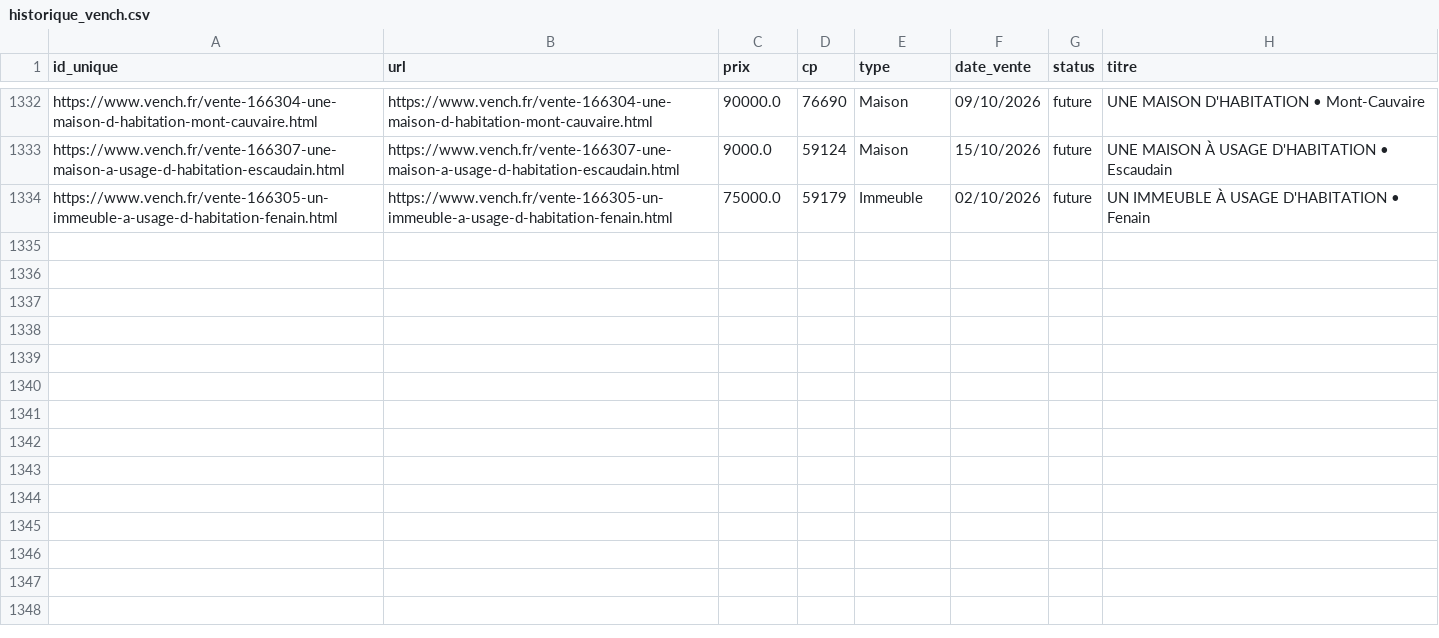
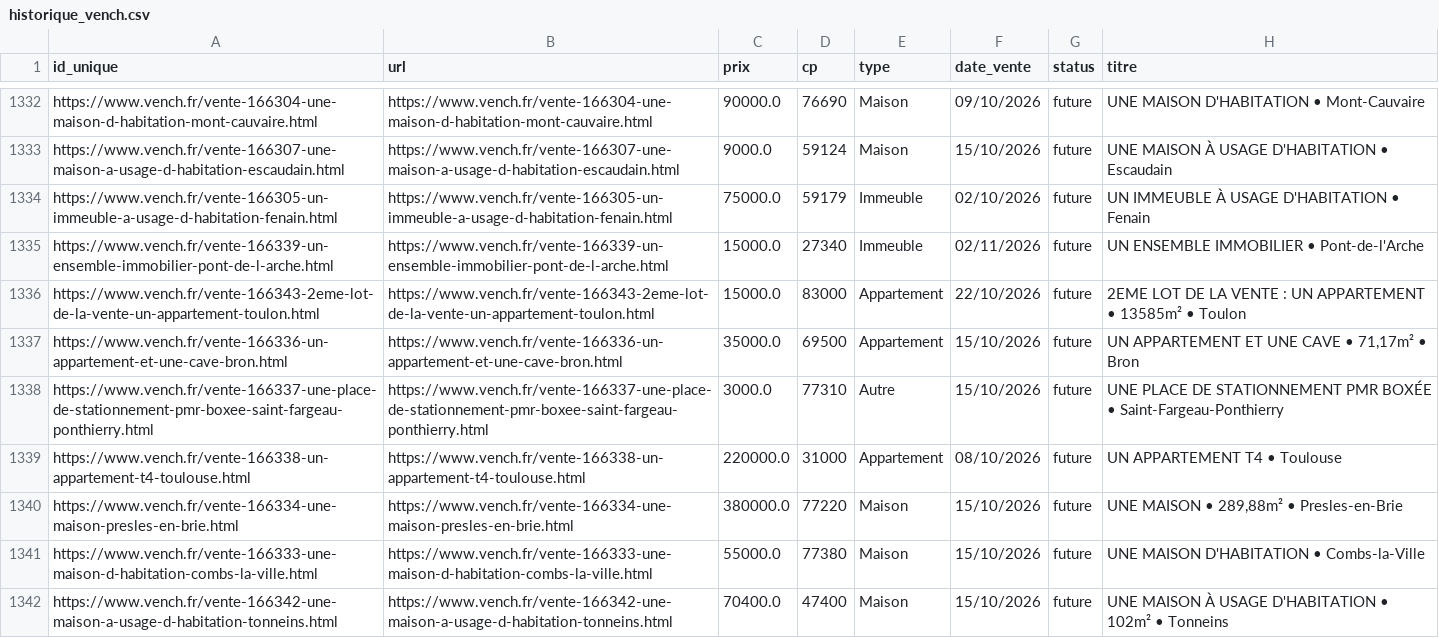
Before and after one commit to mathiasrou/viager-scraper, a CSV file: historique_vench.csv, drawn as a sheet; only a part is shown, gaps mark what is left out; the diff covers the shown part only.

Commit message:
update historiques

```diff
--- a/historique_vench.csv
+++ b/historique_vench.csv
@@ -1334 +1334,9 @@ https://www.vench.fr/vente-166307-une-maison-a-usage-d-habitation-escaudain.html
 https://www.vench.fr/vente-166305-un-immeuble-a-usage-d-habitation-fenain.html;https://www.vench.fr/vente-166305-un-immeuble-a-usage-d-habitation-fenain.html;75000.0;59179;Immeuble;02/10/2026;future;UN IMMEUBLE À USAGE D'HABITATION • Fenain
+https://www.vench.fr/vente-166339-un-ensemble-immobilier-pont-de-l-arche.html;https://www.vench.fr/vente-166339-un-ensemble-immobilier-pont-de-l-arche.html;15000.0;27340;Immeuble;02/11/2026;future;UN ENSEMBLE IMMOBILIER • Pont-de-l'Arche
+https://www.vench.fr/vente-166343-2eme-lot-de-la-vente-un-appartement-toulon.html;https://www.vench.fr/vente-166343-2eme-lot-de-la-vente-un-appartement-toulon.html;15000.0;83000;Appartement;22/10/2026;future;2EME LOT DE LA VENTE : UN APPARTEMENT • 13585m² • Toulon
+https://www.vench.fr/vente-166336-un-appartement-et-une-cave-bron.html;https://www.vench.fr/vente-166336-un-appartement-et-une-cave-bron.html;35000.0;69500;Appartement;15/10/2026;future;UN APPARTEMENT ET UNE CAVE • 71,17m² • Bron
+https://www.vench.fr/vente-166337-une-place-de-stationnement-pmr-boxee-saint-fargeau-ponthierry.html;https://www.vench.fr/vente-166337-une-place-de-stationnement-pmr-boxee-saint-fargeau-ponthierry.html;3000.0;77310;Autre;15/10/2026;future;UNE PLACE DE STATIONNEMENT PMR BOXÉE • Saint-Fargeau-Ponthierry
+https://www.vench.fr/vente-166338-un-appartement-t4-toulouse.html;https://www.vench.fr/vente-166338-un-appartement-t4-toulouse.html;220000.0;31000;Appartement;08/10/2026;future;UN APPARTEMENT T4 • Toulouse
+https://www.vench.fr/vente-166334-une-maison-presles-en-brie.html;https://www.vench.fr/vente-166334-une-maison-presles-en-brie.html;380000.0;77220;Maison;15/10/2026;future;UNE MAISON • 289,88m² • Presles-en-Brie
+https://www.vench.fr/vente-166333-une-maison-d-habitation-combs-la-ville.html;https://www.vench.fr/vente-166333-une-maison-d-habitation-combs-la-ville.html;55000.0;77380;Maison;15/10/2026;future;UNE MAISON D'HABITATION • Combs-la-Ville
+https://www.vench.fr/vente-166342-une-maison-a-usage-d-habitation-tonneins.html;https://www.vench.fr/vente-166342-une-maison-a-usage-d-habitation-tonneins.html;70400.0;47400;Maison;15/10/2026;future;UNE MAISON À USAGE D'HABITATION • 102m² • Tonneins
```
Also changed, not shown: 8 added rows and 2 edited cells elsewhere in this file, historique_avoventes.csv, historique_ids.csv, 2 other files.
